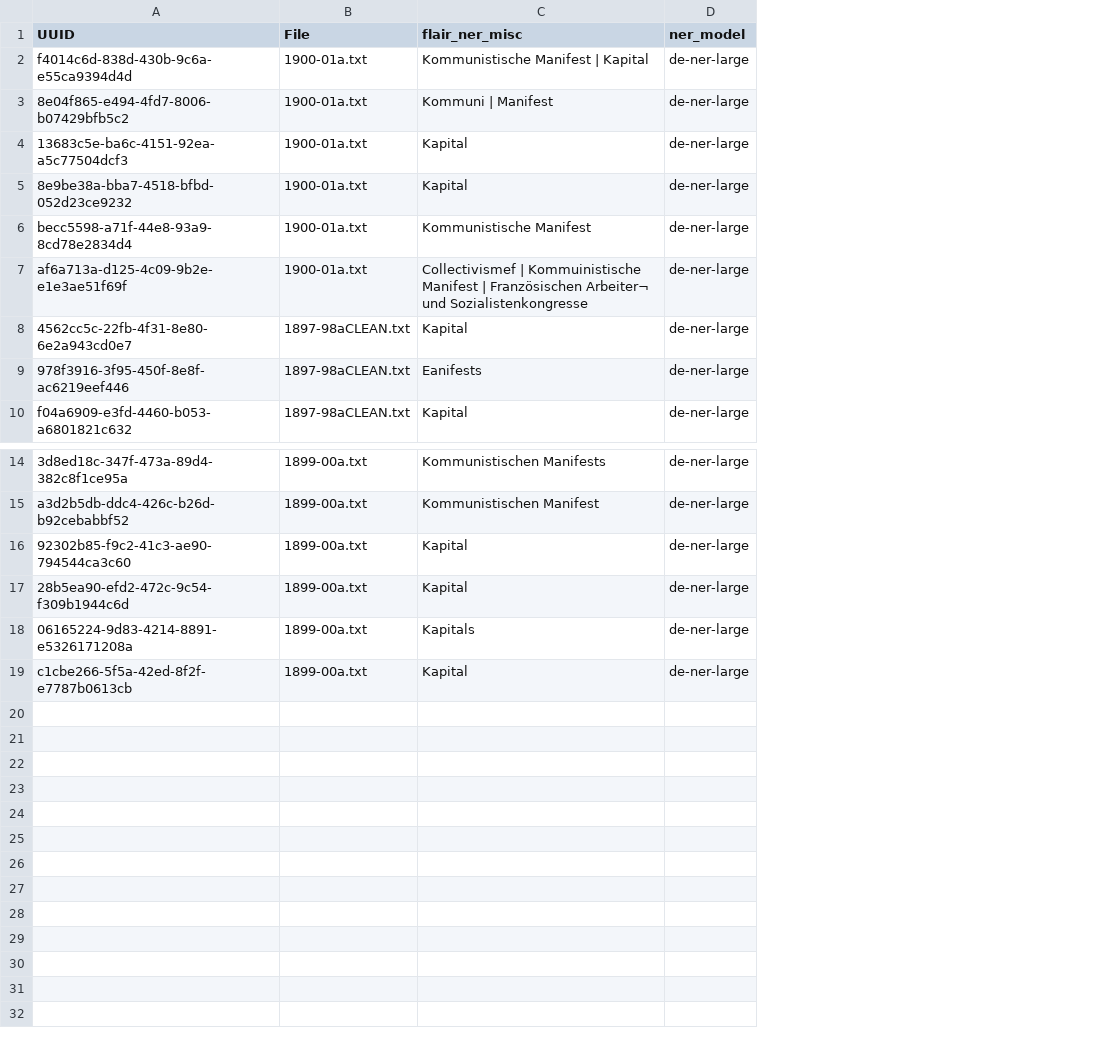
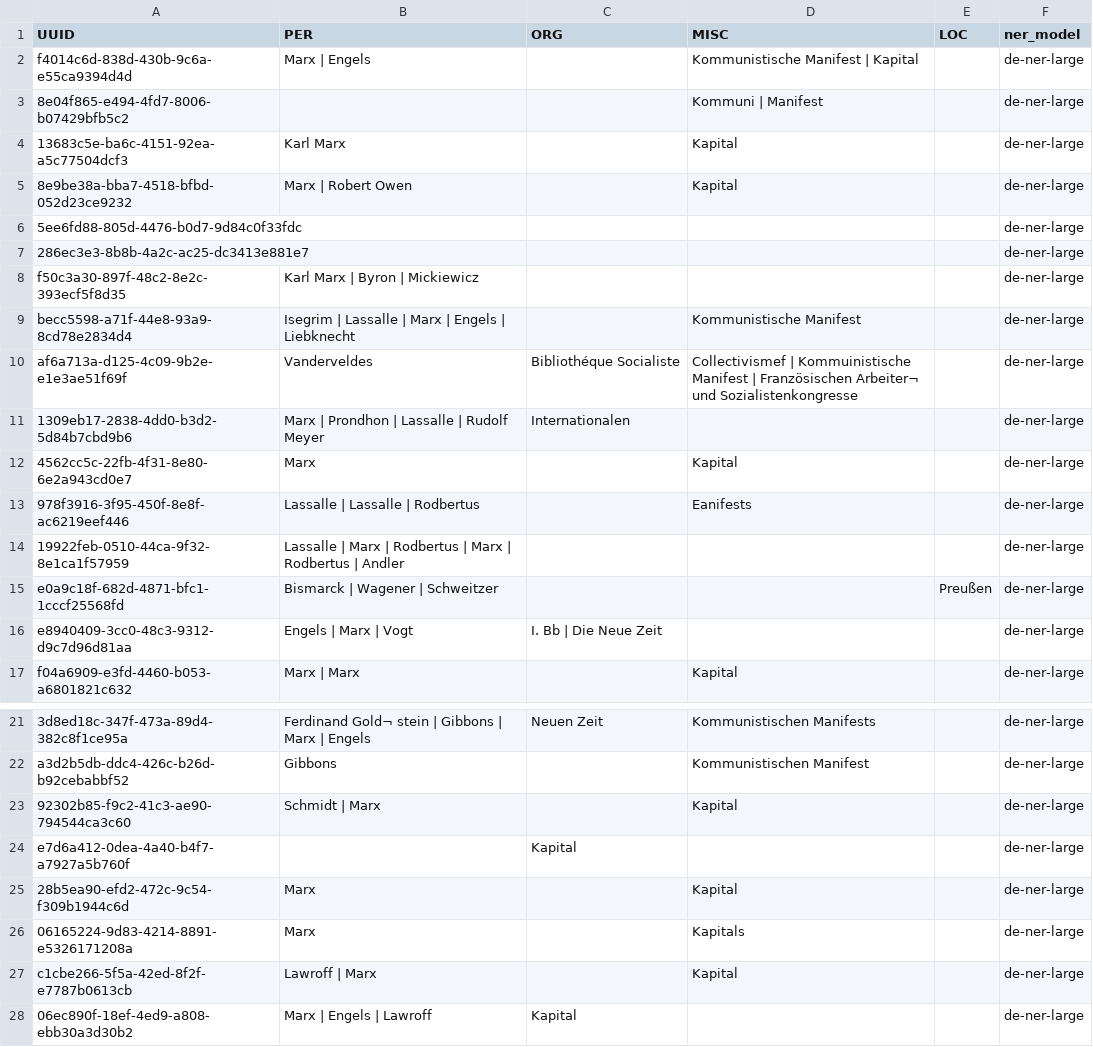
Before and after one commit to Princeton-CDH/remarx, a CSV file: data/title_mentions_flair_ner.csv, drawn as a sheet; only a part is shown, gaps mark what is left out; removed rows and columns are numbered as before the commit, all else as after; the diff names each change by its address in the sheet, - before the commit and + after, or states it on an @@ line.

Commit message:
Updated notebook and csv with all flair NER for title mentions subset

```diff
--- a/data/title_mentions_flair_ner.csv
+++ b/data/title_mentions_flair_ner.csv
-column B (File), rows 2-10: 1900-01a.txt | 1900-01a.txt | 1900-01a.txt | 1900-01a.txt | 1900-01a.txt | 1900-01a.txt | 1897-98aCLEAN.txt | 1897-98aCLEAN.txt | 1897-98aCLEAN.txt; rows 14-19: all 1899-00a.txt
+column B (PER), rows 2-5: Marx | Engels |  | Karl Marx | Marx | Robert Owen; rows 9-10: Isegrim | Lassalle | Marx | Engels | Liebknecht | Vanderveldes; rows 12-13: Marx | Lassalle | Lassalle | Rodbertus; row 17: Marx | Marx; rows 21-23: Ferdinand Gold¬ stein | Gibbons | Marx | Engels | Gibbons | Schmidt | Marx; rows 25-27: Marx | Marx | Lawroff | Marx
+column C (ORG), row 10: Bibliothéque Socialiste; row 21: Neuen Zeit
+column E (LOC), empty
-D1: flair_ner_misc
+D1: MISC
+row 6: 5ee6fd88-805d-4476-b0d7-9d84c0f33fdc |  |  |  |  | de-ner-large
+row 7: 286ec3e3-8b8b-4a2c-ac25-dc3413e881e7 |  |  |  |  | de-ner-large
+row 8: f50c3a30-897f-48c2-8e2c-393ecf5f8d35 | Karl Marx | Byron | Mickiewicz |  |  |  | de-ner-large
+row 11: 1309eb17-2838-4dd0-b3d2-5d84b7cbd9b6 | Marx | Prondhon | Lassalle | Rudolf Meyer | Internationalen |  |  | de-ner-large
+row 14: 19922feb-0510-44ca-9f32-8e1ca1f57959 | Lassalle | Marx | Rodbertus | Marx | Rodbertus | Andler |  |  |  | de-ner-large
+row 15: e0a9c18f-682d-4871-bfc1-1cccf25568fd | Bismarck | Wagener | Schweitzer |  |  | Preußen | de-ner-large
+row 16: e8940409-3cc0-48c3-9312-d9c7d96d81aa | Engels | Marx | Vogt | I. Bb | Die Neue Zeit |  |  | de-ner-large
+row 24: e7d6a412-0dea-4a40-b4f7-a7927a5b760f |  | Kapital |  |  | de-ner-large
+row 28: 06ec890f-18ef-4ed9-a808-ebb30a3d30b2 | Marx | Engels | Lawroff | Kapital |  |  | de-ner-large
```
Also changed, not shown: 1 other file.
